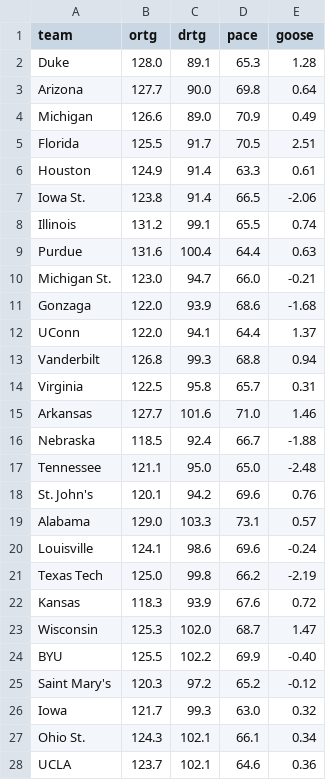
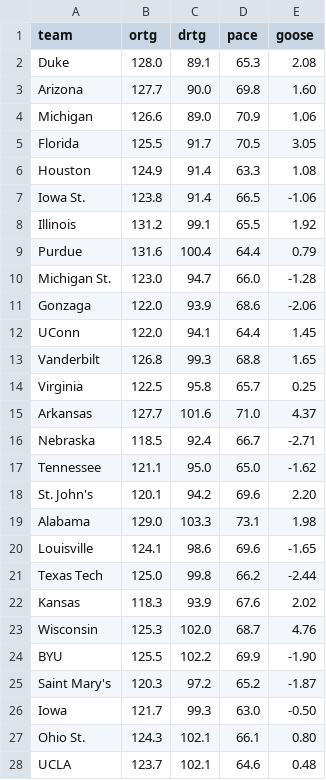
Before and after one commit to SeismicSystems/march-madness, a CSV file: data/2026/men/kenpom.csv, drawn as a sheet; only a part is shown; the diff covers the shown part only.

Commit message:
chore: refresh ratings, format kalshi edge tables nicer (#122)

```diff
--- a/data/2026/men/kenpom.csv
+++ b/data/2026/men/kenpom.csv
@@ -1,28 +1,28 @@
 team,ortg,drtg,pace,goose
-Duke,128.0,89.1,65.3,1.28
-Arizona,127.7,90.0,69.8,0.64
-Michigan,126.6,89.0,70.9,0.49
-Florida,125.5,91.7,70.5,2.51
-Houston,124.9,91.4,63.3,0.61
-Iowa St.,123.8,91.4,66.5,-2.06
-Illinois,131.2,99.1,65.5,0.74
-Purdue,131.6,100.4,64.4,0.63
-Michigan St.,123.0,94.7,66.0,-0.21
-Gonzaga,122.0,93.9,68.6,-1.68
-UConn,122.0,94.1,64.4,1.37
-Vanderbilt,126.8,99.3,68.8,0.94
-Virginia,122.5,95.8,65.7,0.31
-Arkansas,127.7,101.6,71.0,1.46
-Nebraska,118.5,92.4,66.7,-1.88
-Tennessee,121.1,95.0,65.0,-2.48
-St. John's,120.1,94.2,69.6,0.76
-Alabama,129.0,103.3,73.1,0.57
-Louisville,124.1,98.6,69.6,-0.24
-Texas Tech,125.0,99.8,66.2,-2.19
-Kansas,118.3,93.9,67.6,0.72
-Wisconsin,125.3,102.0,68.7,1.47
-BYU,125.5,102.2,69.9,-0.40
-Saint Mary's,120.3,97.2,65.2,-0.12
-Iowa,121.7,99.3,63.0,0.32
-Ohio St.,124.3,102.1,66.1,0.34
-UCLA,123.7,102.1,64.6,0.36
+Duke,128.0,89.1,65.3,2.08
+Arizona,127.7,90.0,69.8,1.60
+Michigan,126.6,89.0,70.9,1.06
+Florida,125.5,91.7,70.5,3.05
+Houston,124.9,91.4,63.3,1.08
+Iowa St.,123.8,91.4,66.5,-1.06
+Illinois,131.2,99.1,65.5,1.92
+Purdue,131.6,100.4,64.4,0.79
+Michigan St.,123.0,94.7,66.0,-1.28
+Gonzaga,122.0,93.9,68.6,-2.06
+UConn,122.0,94.1,64.4,1.45
+Vanderbilt,126.8,99.3,68.8,1.65
+Virginia,122.5,95.8,65.7,0.25
+Arkansas,127.7,101.6,71.0,4.37
+Nebraska,118.5,92.4,66.7,-2.71
+Tennessee,121.1,95.0,65.0,-1.62
+St. John's,120.1,94.2,69.6,2.20
+Alabama,129.0,103.3,73.1,1.98
+Louisville,124.1,98.6,69.6,-1.65
+Texas Tech,125.0,99.8,66.2,-2.44
+Kansas,118.3,93.9,67.6,2.02
+Wisconsin,125.3,102.0,68.7,4.76
+BYU,125.5,102.2,69.9,-1.90
+Saint Mary's,120.3,97.2,65.2,-1.87
+Iowa,121.7,99.3,63.0,-0.50
+Ohio St.,124.3,102.1,66.1,0.80
+UCLA,123.7,102.1,64.6,0.48
```
Also changed, not shown: 41 edited cells elsewhere in this file, 6 other files.
